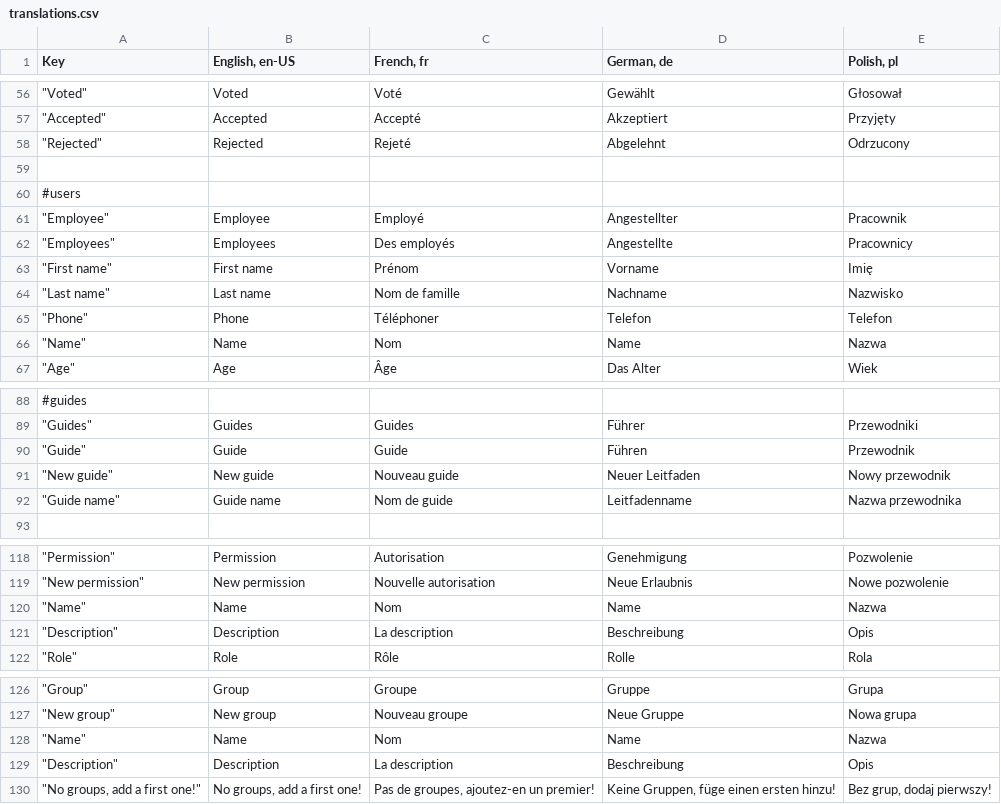
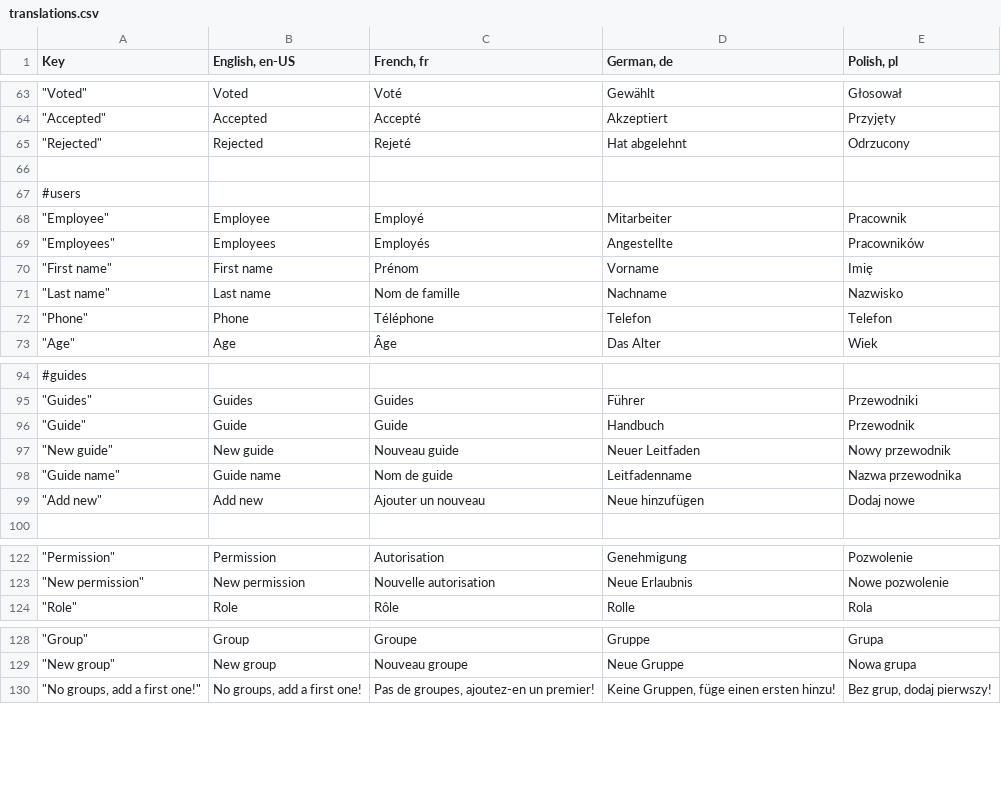
Before and after one commit to mgurg/quasar, a CSV file: translations.csv, drawn as a sheet; only a part is shown, gaps mark what is left out; the diff covers the shown part only.

```diff
--- a/translations.csv
+++ b/translations.csv
@@ -57,11 +64,10 @@ Key,"English, en-US","French, fr","German, de","Polish, pl"
 """Accepted""",Accepted,Accepté,Akzeptiert,Przyjęty
-"""Rejected""",Rejected,Rejeté,Abgelehnt,Odrzucony
+"""Rejected""",Rejected,Rejeté,Hat abgelehnt,Odrzucony
 ,,,,
 #users,,,,
-"""Employee""",Employee,Employé,Angestellter,Pracownik
-"""Employees""",Employees,Des employés,Angestellte,Pracownicy
+"""Employee""",Employee,Employé,Mitarbeiter,Pracownik
+"""Employees""",Employees,Employés,Angestellte,Pracowników
 """First name""",First name,Prénom,Vorname,Imię
 """Last name""",Last name,Nom de famille,Nachname,Nazwisko
-"""Phone""",Phone,Téléphoner,Telefon,Telefon
-"""Name""",Name,Nom,Name,Nazwa
+"""Phone""",Phone,Téléphone,Telefon,Telefon
 """Age""",Age,Âge,Das Alter,Wiek
@@ -89,5 +95,6 @@ Key,"English, en-US","French, fr","German, de","Polish, pl"
 """Guides""",Guides,Guides,Führer,Przewodniki
-"""Guide""",Guide,Guide,Führen,Przewodnik
+"""Guide""",Guide,Guide,Handbuch,Przewodnik
 """New guide""",New guide,Nouveau guide,Neuer Leitfaden,Nowy przewodnik
 """Guide name""",Guide name,Nom de guide,Leitfadenname,Nazwa przewodnika
+"""Add new""",Add new,Ajouter un nouveau,Neue hinzufügen,Dodaj nowe
 ,,,,
@@ -119,4 +123,2 @@ Key,"English, en-US","French, fr","German, de","Polish, pl"
 """New permission""",New permission,Nouvelle autorisation,Neue Erlaubnis,Nowe pozwolenie
-"""Name""",Name,Nom,Name,Nazwa
-"""Description""",Description,La description,Beschreibung,Opis
 """Role""",Role,Rôle,Rolle,Rola
@@ -127,4 +129,2 @@ Key,"English, en-US","French, fr","German, de","Polish, pl"
 """New group""",New group,Nouveau groupe,Neue Gruppe,Nowa grupa
-"""Name""",Name,Nom,Name,Nazwa
-"""Description""",Description,La description,Beschreibung,Opis
 """No groups, add a first one!""","No groups, add a first one!","Pas de groupes, ajoutez-en un premier!","Keine Gruppen, füge einen ersten hinzu!","Bez grup, dodaj pierwszy!"
```
Also changed, not shown: 8 added rows, 5 removed rows and 7 edited cells elsewhere in this file, 20 other files.
